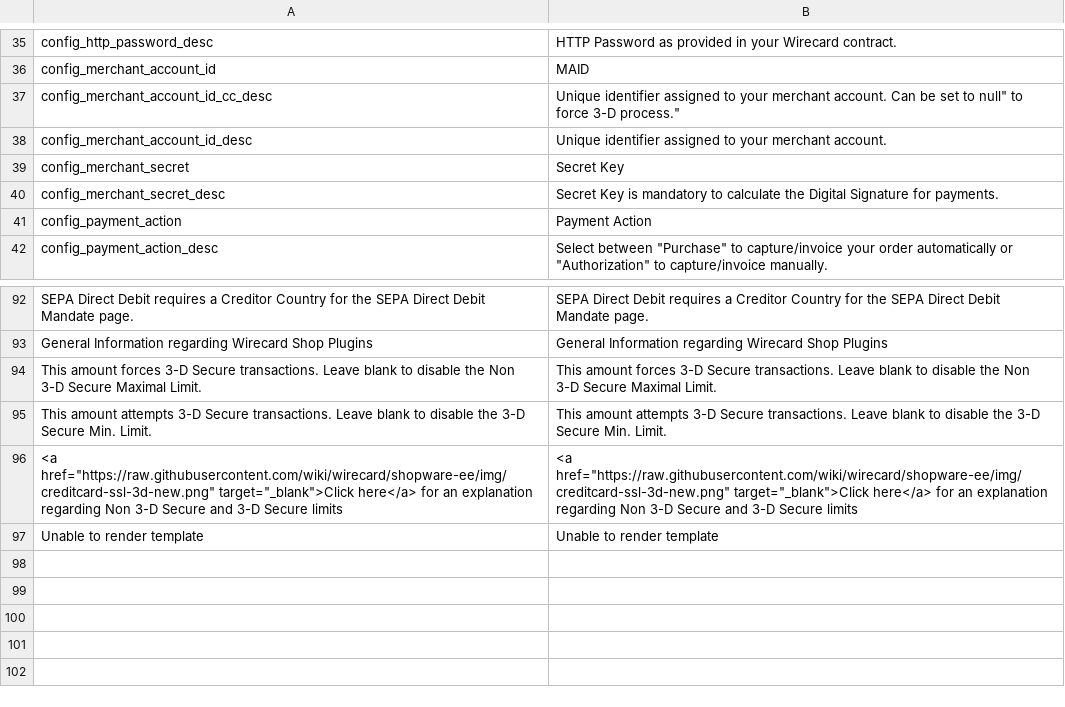
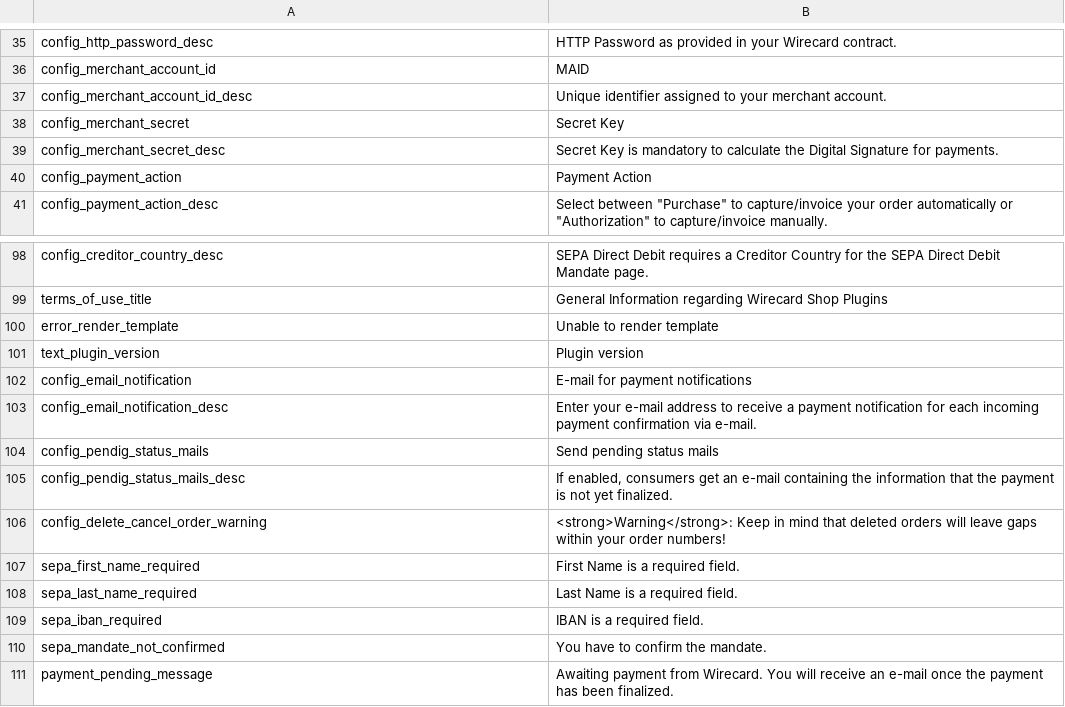
Before and after one commit to wirecard/magento-ee, a CSV file: app/locale/en_US/WirecardEE_PaymentGateway.csv, drawn as a sheet; only a part is shown, gaps mark what is left out; the diff covers the shown part only.

```diff
--- a/app/locale/en_US/WirecardEE_PaymentGateway.csv
+++ b/app/locale/en_US/WirecardEE_PaymentGateway.csv
@@ -36,3 +36,2 @@
 "config_merchant_account_id","MAID"
-"config_merchant_account_id_cc_desc","Unique identifier assigned to your merchant account. Can be set to "null" to force 3-D process."
 "config_merchant_account_id_desc","Unique identifier assigned to your merchant account."
@@ -92,6 +98,14 @@
-"SEPA Direct Debit requires a Creditor Country for the SEPA Direct Debit Mandate page.","SEPA Direct Debit requires a Creditor Country for the SEPA Direct Debit Mandate page."
-"General Information regarding Wirecard Shop Plugins","General Information regarding Wirecard Shop Plugins"
-"This amount forces 3-D Secure transactions. Leave blank to disable the Non 3-D Secure Maximal Limit.","This amount forces 3-D Secure transactions. Leave blank to disable the Non 3-D Secure Maximal Limit."
-"This amount attempts 3-D Secure transactions. Leave blank to disable the 3-D Secure Min. Limit. ","This amount attempts 3-D Secure transactions. Leave blank to disable the 3-D Secure Min. Limit. "
-"<a href=""https://raw.githubusercontent.com/wiki/wirecard/shopware-ee/img/creditcard-ssl-3d-new.png"" target=""_blank"">Click here</a> for an explanation regarding Non 3-D Secure and 3-D Secure limits","<a href=""https://raw.githubusercontent.com/wiki/wirecard/shopware-ee/img/creditcard-ssl-3d-new.png"" target=""_blank"">Click here</a> for an explanation regarding Non 3-D Secure and 3-D Secure limits"
-"Unable to render template","Unable to render template"
+"config_creditor_country_desc","SEPA Direct Debit requires a Creditor Country for the SEPA Direct Debit Mandate page."
+"terms_of_use_title","General Information regarding Wirecard Shop Plugins"
+"error_render_template","Unable to render template"
+"text_plugin_version","Plugin version"
+"config_email_notification","E-mail for payment notifications"
+"config_email_notification_desc","Enter your e-mail address to receive a payment notification for each incoming payment confirmation via e-mail."
+"config_pendig_status_mails","Send pending status mails"
+"config_pendig_status_mails_desc","If enabled, consumers get an e-mail containing the information that the payment is not yet finalized."
+"config_delete_cancel_order_warning","<strong>Warning</strong>: Keep in mind that deleted orders will leave gaps within your order numbers!"
+"sepa_first_name_required","First Name is a required field."
+"sepa_last_name_required","Last Name is a required field."
+"sepa_iban_required","IBAN is a required field."
+"sepa_mandate_not_confirmed","You have to confirm the mandate."
+"payment_pending_message","Awaiting payment from Wirecard. You will receive an e-mail once the payment has been finalized."
```
Also changed, not shown: 11 added rows, 4 removed rows and 16 edited cells elsewhere in this file, 11 other files.
